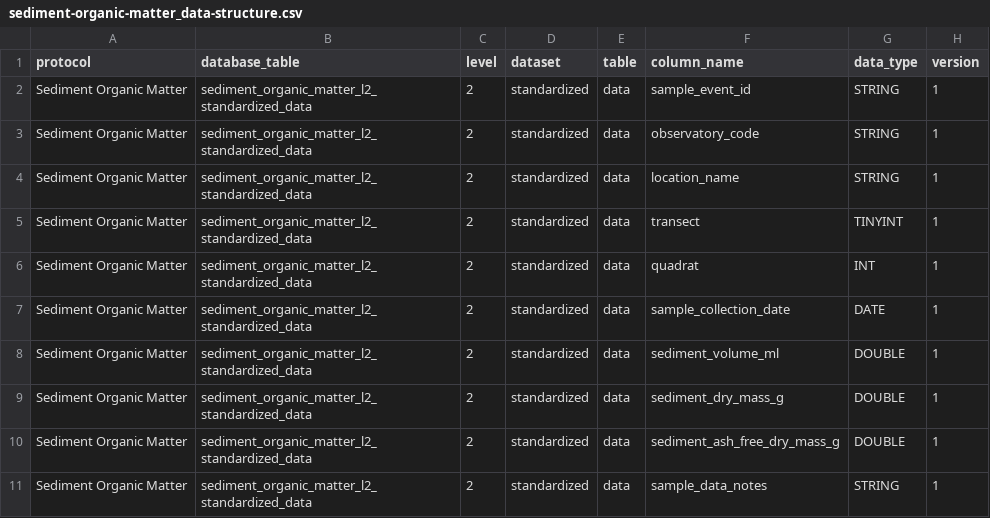
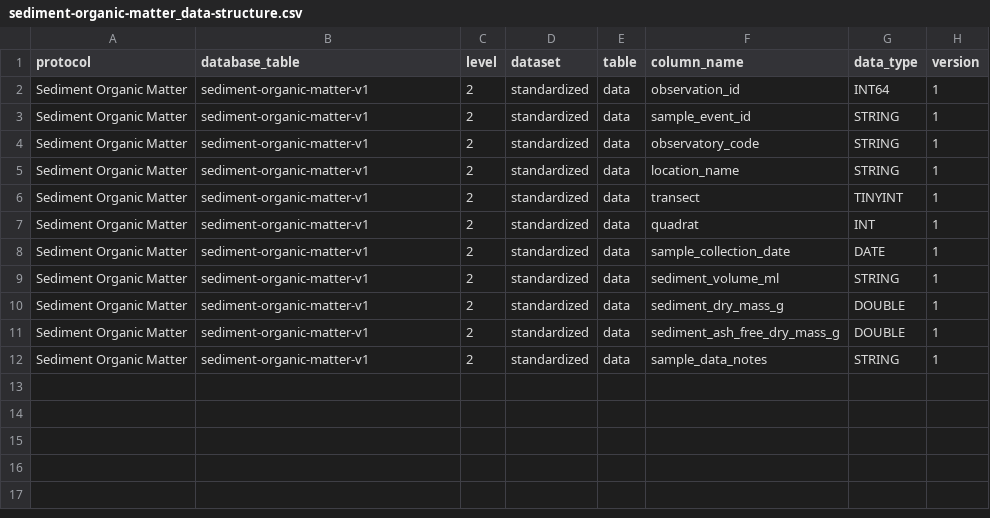
Before and after one commit to MarineGEO/marinegeo.data, a CSV file: inst/marinegeo_data_structure/sediment-organic-matter_data-structure.csv, drawn as a sheet.

```diff
--- a/inst/marinegeo_data_structure/sediment-organic-matter_data-structure.csv
+++ b/inst/marinegeo_data_structure/sediment-organic-matter_data-structure.csv
@@ -1,11 +1,12 @@
 protocol,database_table,level,dataset,table,column_name,data_type,version
-Sediment Organic Matter,sediment_organic_matter_l2_standardized_data,2,standardized,data,sample_event_id,STRING,1
-Sediment Organic Matter,sediment_organic_matter_l2_standardized_data,2,standardized,data,observatory_code,STRING,1
-Sediment Organic Matter,sediment_organic_matter_l2_standardized_data,2,standardized,data,location_name,STRING,1
-Sediment Organic Matter,sediment_organic_matter_l2_standardized_data,2,standardized,data,transect,TINYINT,1
-Sediment Organic Matter,sediment_organic_matter_l2_standardized_data,2,standardized,data,quadrat,INT,1
-Sediment Organic Matter,sediment_organic_matter_l2_standardized_data,2,standardized,data,sample_collection_date,DATE,1
-Sediment Organic Matter,sediment_organic_matter_l2_standardized_data,2,standardized,data,sediment_volume_ml,DOUBLE,1
-Sediment Organic Matter,sediment_organic_matter_l2_standardized_data,2,standardized,data,sediment_dry_mass_g,DOUBLE,1
-Sediment Organic Matter,sediment_organic_matter_l2_standardized_data,2,standardized,data,sediment_ash_free_dry_mass_g,DOUBLE,1
-Sediment Organic Matter,sediment_organic_matter_l2_standardized_data,2,standardized,data,sample_data_notes,STRING,1
+Sediment Organic Matter,sediment-organic-matter-v1,2,standardized,data,observation_id,INT64,1
+Sediment Organic Matter,sediment-organic-matter-v1,2,standardized,data,sample_event_id,STRING,1
+Sediment Organic Matter,sediment-organic-matter-v1,2,standardized,data,observatory_code,STRING,1
+Sediment Organic Matter,sediment-organic-matter-v1,2,standardized,data,location_name,STRING,1
+Sediment Organic Matter,sediment-organic-matter-v1,2,standardized,data,transect,TINYINT,1
+Sediment Organic Matter,sediment-organic-matter-v1,2,standardized,data,quadrat,INT,1
+Sediment Organic Matter,sediment-organic-matter-v1,2,standardized,data,sample_collection_date,DATE,1
+Sediment Organic Matter,sediment-organic-matter-v1,2,standardized,data,sediment_volume_ml,STRING,1
+Sediment Organic Matter,sediment-organic-matter-v1,2,standardized,data,sediment_dry_mass_g,DOUBLE,1
+Sediment Organic Matter,sediment-organic-matter-v1,2,standardized,data,sediment_ash_free_dry_mass_g,DOUBLE,1
+Sediment Organic Matter,sediment-organic-matter-v1,2,standardized,data,sample_data_notes,STRING,1
```
Also changed, not shown: inst/marinegeo_data_structure/beach-seines_data-structure.csv, inst/marinegeo_data_structure/diver-visual-survey_data-structure.csv, 5 other files.
